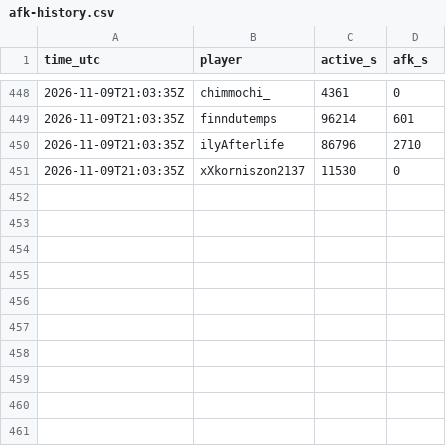
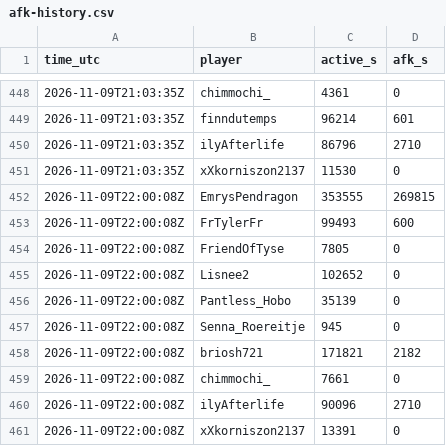
Before and after one commit to mathijsboogaert/Voxel, a CSV file: docs/data/afk-history.csv, drawn as a sheet; only a part is shown, gaps mark what is left out; the diff names each change by its address in the sheet, - before the commit and + after, or states it on an @@ line.

```diff
--- a/docs/data/afk-history.csv
+++ b/docs/data/afk-history.csv
+row 452: 2026-11-09T22:00:08Z | EmrysPendragon | 353555 | 269815
+row 453: 2026-11-09T22:00:08Z | FrTylerFr | 99493 | 600
+row 454: 2026-11-09T22:00:08Z | FriendOfTyse | 7805 | 0
+row 455: 2026-11-09T22:00:08Z | Lisnee2 | 102652 | 0
+row 456: 2026-11-09T22:00:08Z | Pantless_Hobo | 35139 | 0
+row 457: 2026-11-09T22:00:08Z | Senna_Roereitje | 945 | 0
+row 458: 2026-11-09T22:00:08Z | briosh721 | 171821 | 2182
+row 459: 2026-11-09T22:00:08Z | chimmochi_ | 7661 | 0
+row 460: 2026-11-09T22:00:08Z | ilyAfterlife | 90096 | 2710
+row 461: 2026-11-09T22:00:08Z | xXkorniszon2137 | 13391 | 0
```
Also changed, not shown: docs/data/voxel-events.csv, docs/data/voxel-hourly.csv, 6 other files.
